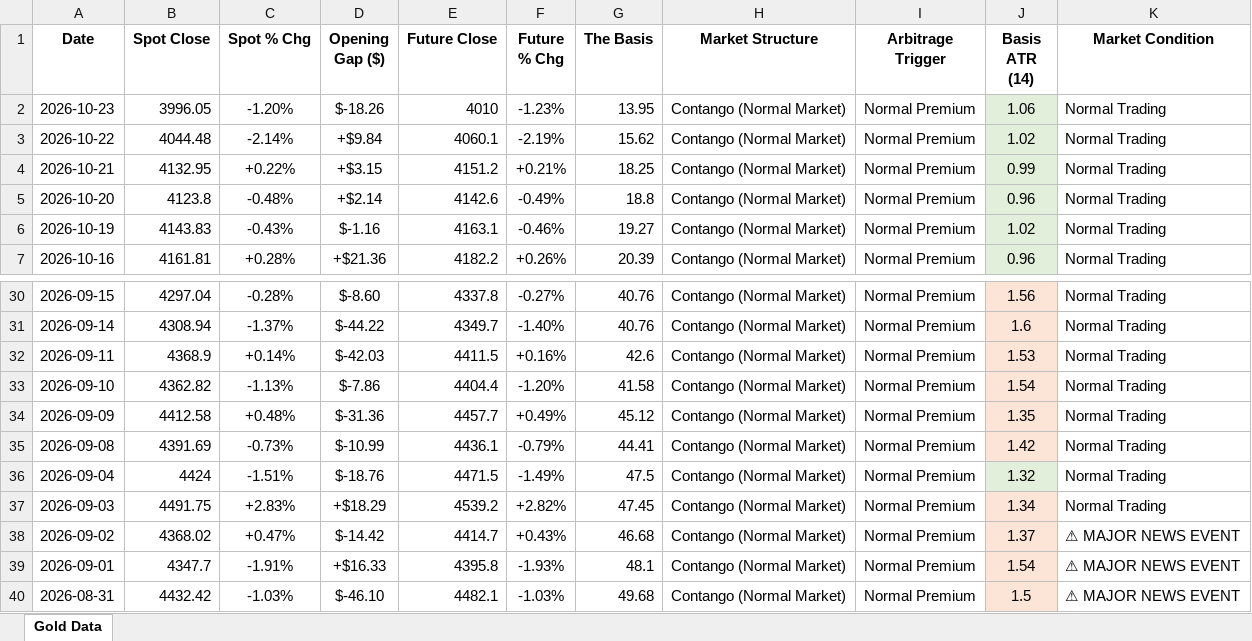
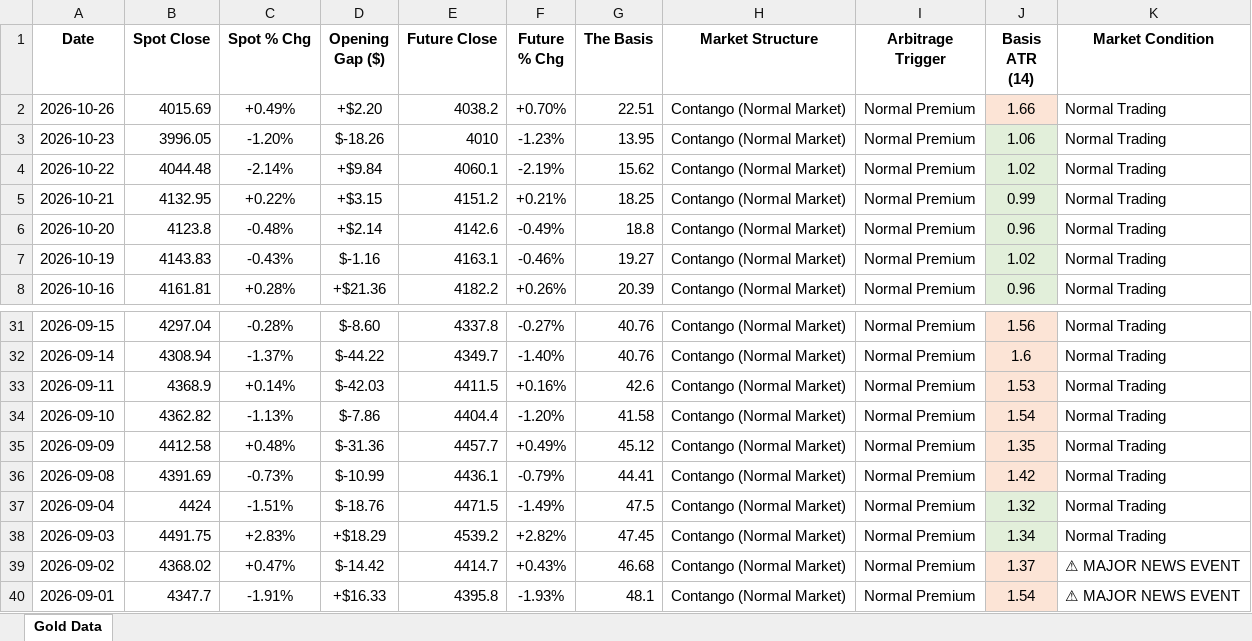
Before and after one commit to Jamesssurfer/SpotVsFutureGold, an Excel workbook: Gold_Price_Gap_Theory_2026.xlsx, sheet Gold Data, drawn as a sheet; only a part is shown, gaps mark what is left out; the shorter side is filled out with more unchanged rows; values as stored, in another font and other column widths than the file's, no borders; addresses are those after the commit; the diff names each change by its address in the sheet, - before the commit and + after, or states it on an @@ line.

Commit message:
Automated Web Log Sync: 2026-10-28 12:28

```diff
--- a/Gold_Price_Gap_Theory_2026.xlsx (sheet Gold Data)
+++ b/Gold_Price_Gap_Theory_2026.xlsx (sheet Gold Data)
+row 2: 2026-10-26 | 4015.69 | +0.49% | +$2.20 | 4038.2 | +0.70% | 22.51 | Contango (Normal Market) | Normal Premium | 1.66 | Normal Trading
-J38 fill: #FCE4D6
+J38 fill: #E2EFDA
```
